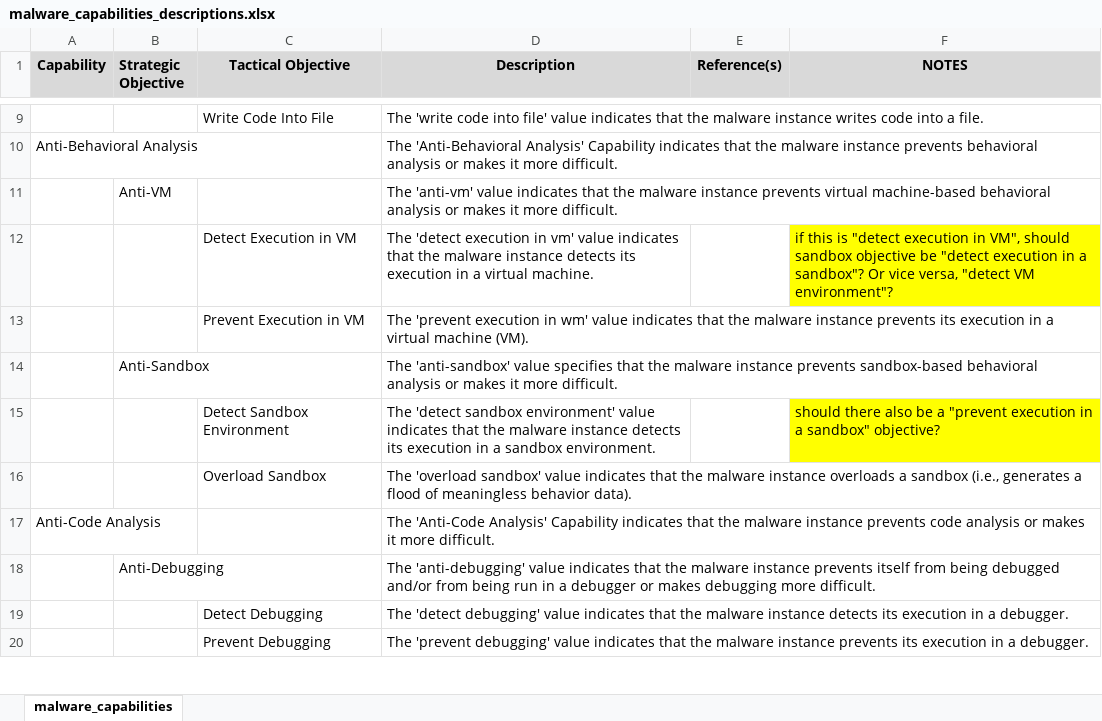
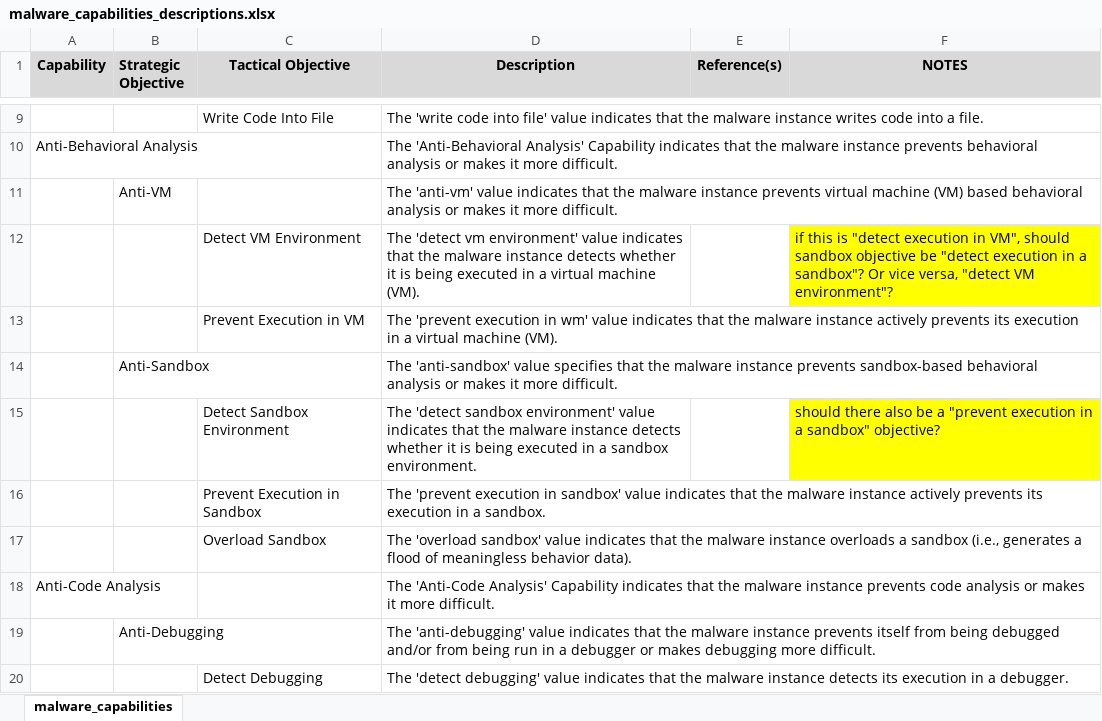
Before and after one commit to MAECProject/working-documents, an Excel workbook: mind_maps/malware_capabilities_descriptions.xlsx, sheet malware_capabilities, drawn as a sheet; only a part is shown, gaps mark what is left out; the shorter side is filled out with more unchanged rows; values as stored, in another font and other column widths than the file's, no borders; the diff covers the shown part only; the diff names each change by its address in the sheet, - before the commit and + after, or states it on an @@ line.

Commit message:
Minor updates and tweaks based on comments

```diff
--- a/mind_maps/malware_capabilities_descriptions.xlsx (sheet malware_capabilities)
+++ b/mind_maps/malware_capabilities_descriptions.xlsx (sheet malware_capabilities)
-D11 (Description): …prevents virtual machine-based behavioral analysis…
+D11 (Description): …prevents virtual machine (VM) based behavioral analysis…
-C12 (Tactical Objective): Detect Execution in VM
+C12 (Tactical Objective): Detect VM Environment
-D12 (Description): The 'detect execution in vm' value indicates that the malware instance detects its execution in a virtual machine.
+D12 (Description): The 'detect vm environment' value indicates that the malware instance detects whether it is being executed in a virtual machine (VM).
-D13 (Description): …malware instance prevents its…
+D13 (Description): …malware instance actively prevents its…
-D15 (Description): …instance detects its execution in a…
+D15 (Description): …instance detects whether it is being executed in a…
+row 16:  |  | Prevent Execution in Sandbox | The 'prevent execution in sandbox' value indicates that the malware instance actively prevents its execution in a sandbox.
```
Also changed, not shown: 4 added rows, 5 removed rows and 51 edited cells elsewhere in this sheet.
